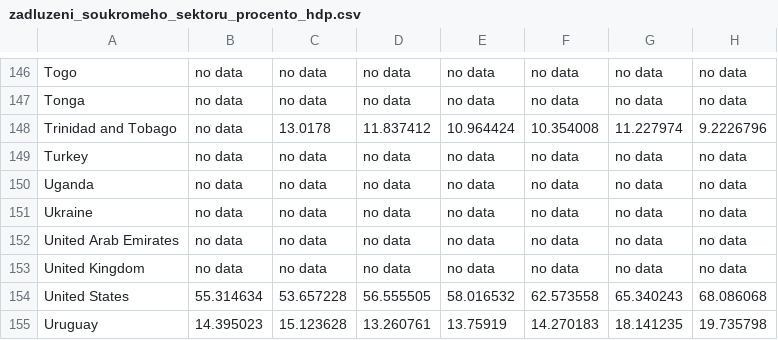
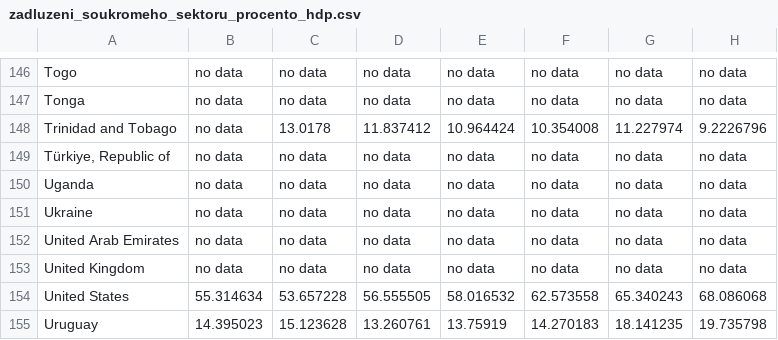
Before and after one commit to jakjsmenatom/data, a CSV file: imf_csv/zadluzeni_soukromeho_sektoru_procento_hdp.csv, drawn as a sheet; only a part is shown, gaps mark what is left out; the diff names each change by its address in the sheet, - before the commit and + after, or states it on an @@ line.

Commit message:
Airflow update 2022-11-11 17:17:10

```diff
--- a/imf_csv/zadluzeni_soukromeho_sektoru_procento_hdp.csv
+++ b/imf_csv/zadluzeni_soukromeho_sektoru_procento_hdp.csv
-A149: Turkey
+A149: Türkiye, Republic of
```
